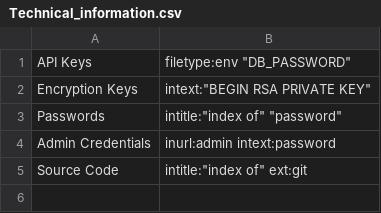
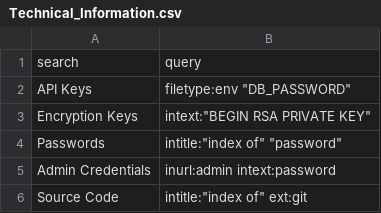
Before and after one commit to Kyle-Santos/DorkSweep, a CSV file: scripts/Technical_Information.csv (was Technical_information.csv), drawn as a sheet; the diff names each change by its address in the sheet, - before the commit and + after, or states it on an @@ line.

```diff
--- a/Technical_information.csv
+++ b/scripts/Technical_Information.csv
+row 1: search | query
```
Also changed, not shown: scripts/Network_and_Security_Information.csv, 5 other files.
